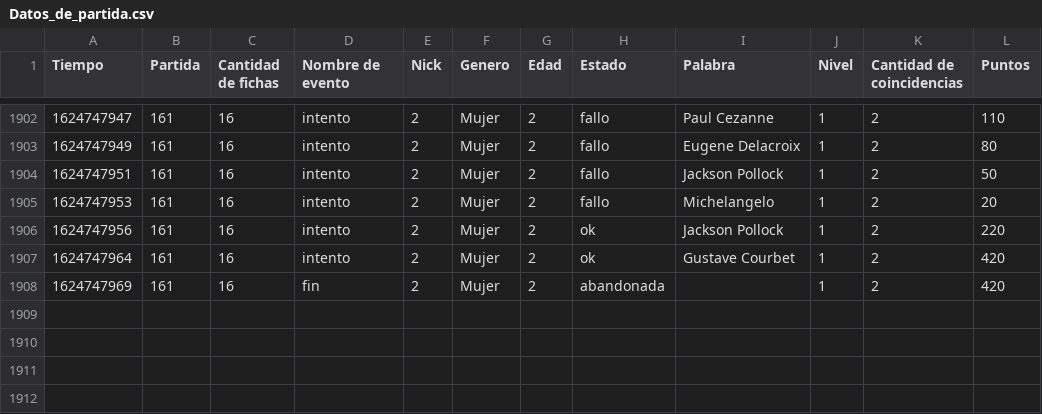
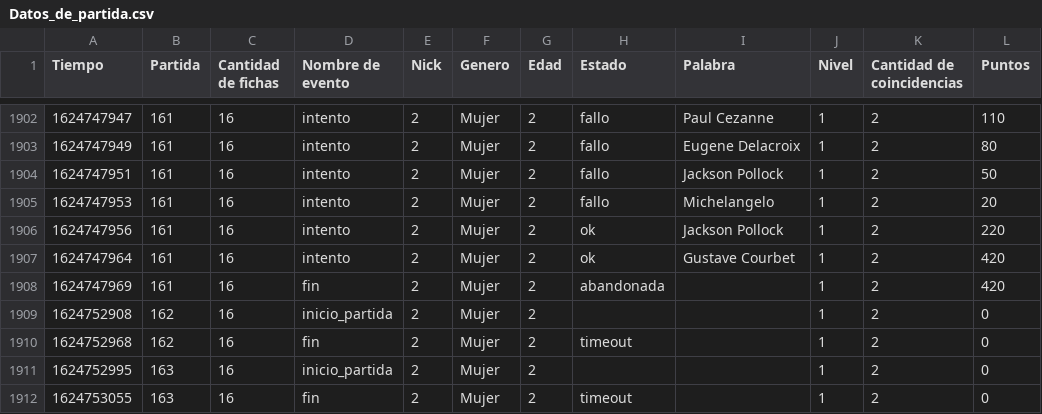
Before and after one commit to Ciuel/Python-Grupo12, a CSV file: Trabajo_Final/src/Data_files/Datos_de_partida.csv, drawn as a sheet; only a part is shown, gaps mark what is left out; the diff names each change by its address in the sheet, - before the commit and + after, or states it on an @@ line.

```diff
--- a/Trabajo_Final/src/Data_files/Datos_de_partida.csv
+++ b/Trabajo_Final/src/Data_files/Datos_de_partida.csv
+row 1909: 1624752908 | 162 | 16 | inicio_partida | 2 | Mujer | 2 |  |  | 1 | 2 | 0
+row 1910: 1624752968 | 162 | 16 | fin | 2 | Mujer | 2 | timeout |  | 1 | 2 | 0
+row 1911: 1624752995 | 163 | 16 | inicio_partida | 2 | Mujer | 2 |  |  | 1 | 2 | 0
+row 1912: 1624753055 | 163 | 16 | fin | 2 | Mujer | 2 | timeout |  | 1 | 2 | 0
```
